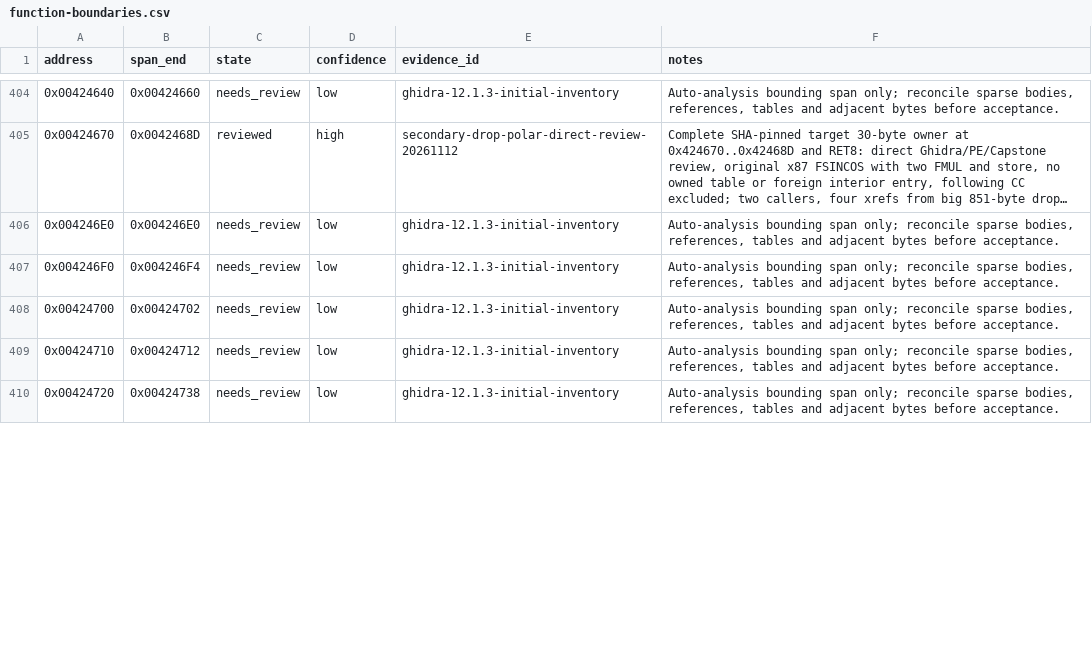
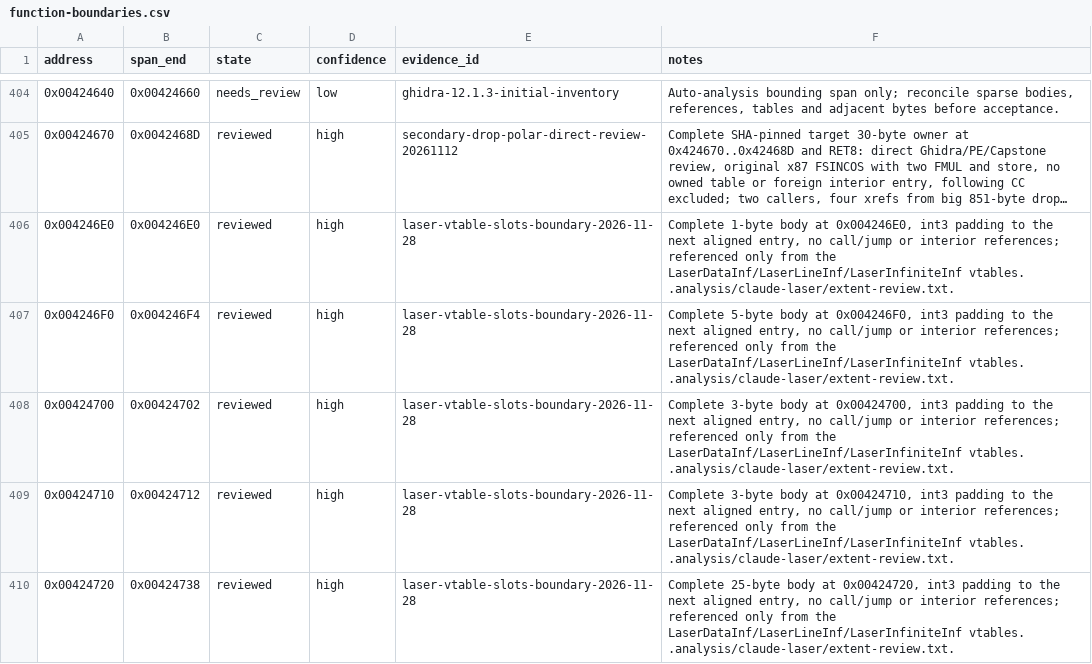
Before and after one commit to N0zoM1z0/th11, a CSV file: config/function-boundaries.csv, drawn as a sheet; only a part is shown, gaps mark what is left out; long unchanged cells end in …; the diff covers the shown part only; the diff names each change by its address in the sheet, - before the commit and + after, or states it on an @@ line.

Commit message:
claude-opus-5.5: start the laser TU from RTTI, make its 22 vtable slots exact and record the source-file markers

```diff
--- a/config/function-boundaries.csv
+++ b/config/function-boundaries.csv
-C406:C410 (state): needs_review
+C406:C410 (state): reviewed
-D406:D410 (confidence): low
+D406:D410 (confidence): high
-E406:E410 (evidence_id): ghidra-12.1.3-initial-inventory
+E406:E410 (evidence_id): laser-vtable-slots-boundary-2026-11-28
-F406 (notes): Auto-analysis bounding span only; reconcile sparse bodies, references, tables and adjacent bytes before acceptance.
+F406 (notes): Complete 1-byte body at 0x004246E0, int3 padding to the next aligned entry, no call/jump or interior references; referenced only from the LaserDataInf/LaserLineInf/LaserInfiniteInf vtables. .analysis/claude-laser/extent-review.txt.
-F407 (notes): Auto-analysis bounding span only; reconcile sparse bodies, references, tables and adjacent bytes before acceptance.
+F407 (notes): Complete 5-byte body at 0x004246F0, int3 padding to the next aligned entry, no call/jump or interior references; referenced only from the LaserDataInf/LaserLineInf/LaserInfiniteInf vtables. .analysis/claude-laser/extent-review.txt.
-F408 (notes): Auto-analysis bounding span only; reconcile sparse bodies, references, tables and adjacent bytes before acceptance.
+F408 (notes): Complete 3-byte body at 0x00424700, int3 padding to the next aligned entry, no call/jump or interior references; referenced only from the LaserDataInf/LaserLineInf/LaserInfiniteInf vtables. .analysis/claude-laser/extent-review.txt.
-F409 (notes): Auto-analysis bounding span only; reconcile sparse bodies, references, tables and adjacent bytes before acceptance.
+F409 (notes): Complete 3-byte body at 0x00424710, int3 padding to the next aligned entry, no call/jump or interior references; referenced only from the LaserDataInf/LaserLineInf/LaserInfiniteInf vtables. .analysis/claude-laser/extent-review.txt.
-F410 (notes): Auto-analysis bounding span only; reconcile sparse bodies, references, tables and adjacent bytes before acceptance.
+F410 (notes): Complete 25-byte body at 0x00424720, int3 padding to the next aligned entry, no call/jump or interior references; referenced only from the LaserDataInf/LaserLineInf/LaserInfiniteInf vtables. .analysis/claude-laser/extent-review.txt.
```
Also changed, not shown: 68 edited cells elsewhere in this file, config/function-origins.csv, config/implemented.csv, 11 other files.
